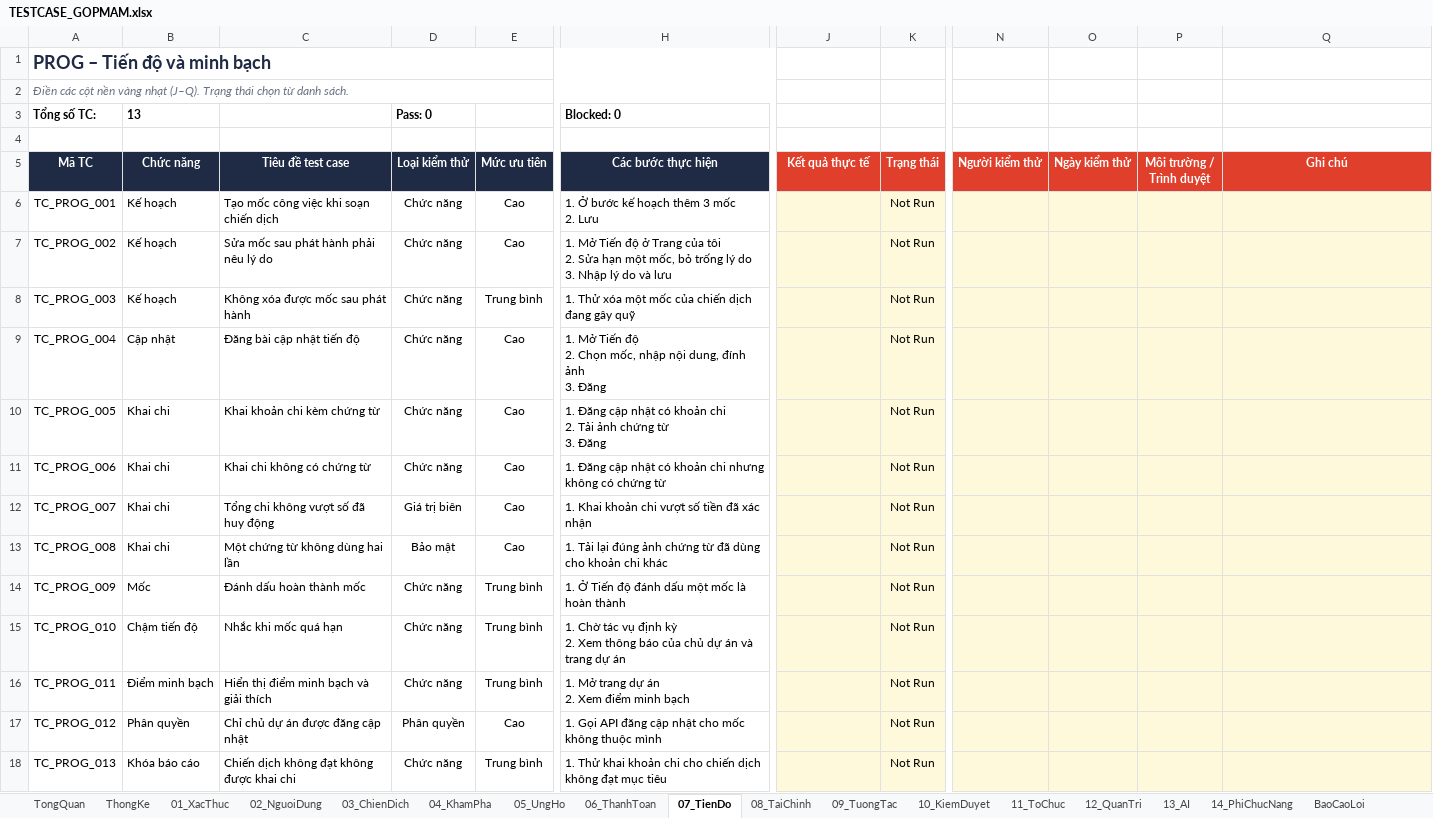
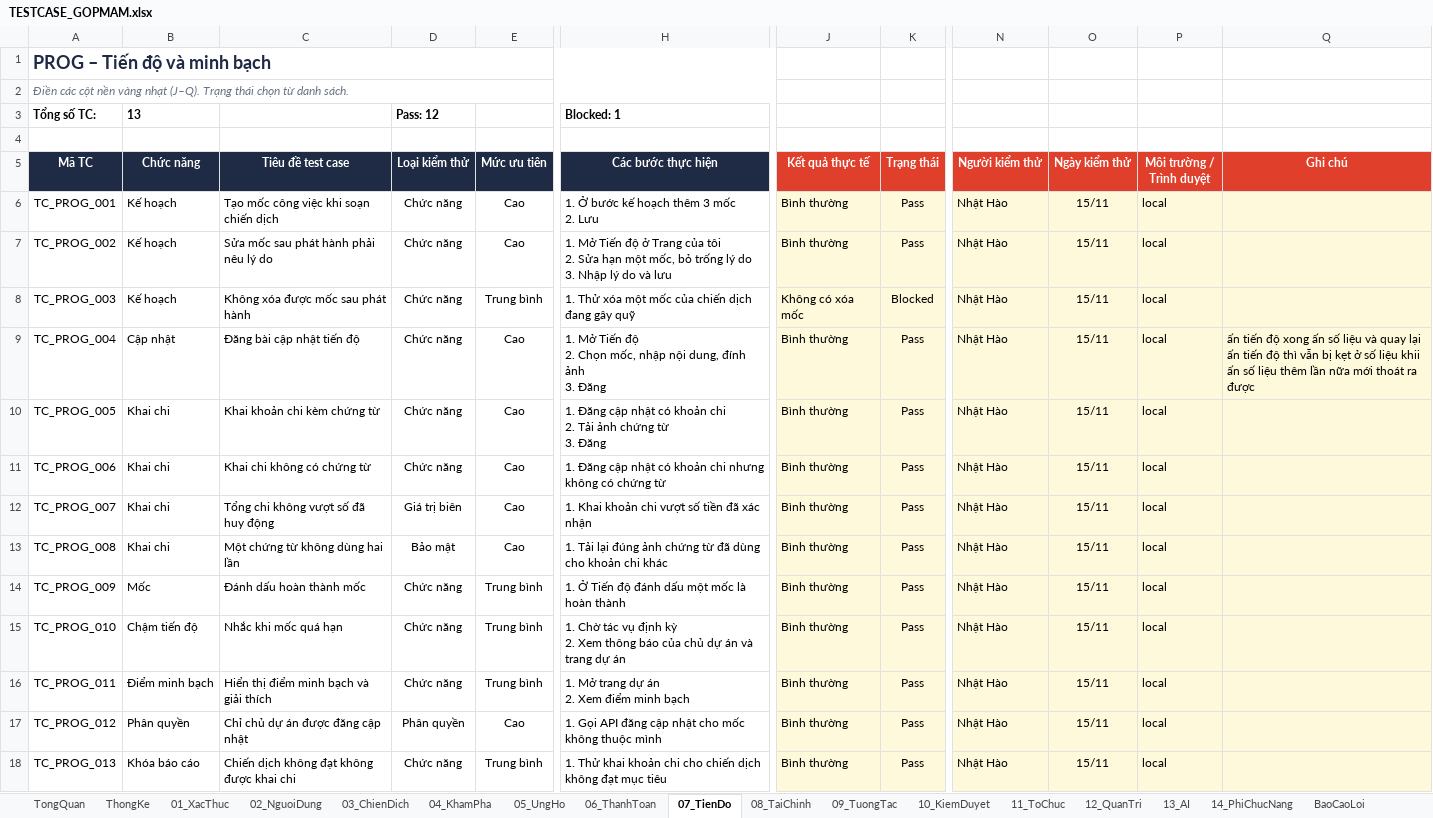
Before and after one commit to nhanhuutran007/DATN_2627_Website, an Excel workbook: TESTCASE_GOPMAM.xlsx, sheet 07_TienDo, drawn as a sheet; only a part is shown, gaps mark what is left out; values as stored, in another font and other column widths than the file's, no borders; conditional formats not drawn; the diff names each change by its address in the sheet, - before the commit and + after, or states it on an @@ line.

```diff
--- a/TESTCASE_GOPMAM.xlsx (sheet 07_TienDo)
+++ b/TESTCASE_GOPMAM.xlsx (sheet 07_TienDo)
-D3 (Loại kiểm thử): Pass: 0
+D3 (Loại kiểm thử): Pass: 12
-H3 (Các bước thực hiện): Blocked: 0
+H3 (Các bước thực hiện): Blocked: 1
-J6:J7 (Kết quả thực tế): (empty)
+J6:J7 (Kết quả thực tế): Bình thường
-K6:K7 (Trạng thái): Not Run
+K6:K7 (Trạng thái): Pass
-N6:N18 (Người kiểm thử): (empty)
+N6:N18 (Người kiểm thử): Nhật Hào
-O6:O18 (Ngày kiểm thử): (empty)
+O6:O18 (Ngày kiểm thử): 15/11
-P6:P18 (Môi trường / Trình duyệt): (empty)
+P6:P18 (Môi trường / Trình duyệt): local
-J8 (Kết quả thực tế): (empty)
+J8 (Kết quả thực tế): Không có xóa mốc
-K8 (Trạng thái): Not Run
+K8 (Trạng thái): Blocked
-J9:J18 (Kết quả thực tế): (empty)
+J9:J18 (Kết quả thực tế): Bình thường
-K9:K18 (Trạng thái): Not Run
+K9:K18 (Trạng thái): Pass
-Q9 (Ghi chú): (empty)
+Q9 (Ghi chú): ấn tiến độ xong ấn số liệu và quay lại ấn tiến độ thì vẫn bị kẹt ở số liệu khii ấn số liệu thêm lần nữa mới thoát ra được
```
Also changed, not shown: sheet 05_UngHo, sheet 06_ThanhToan, sheet 08_TaiChinh, sheet ThongKe.
